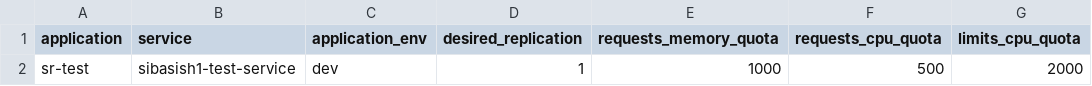
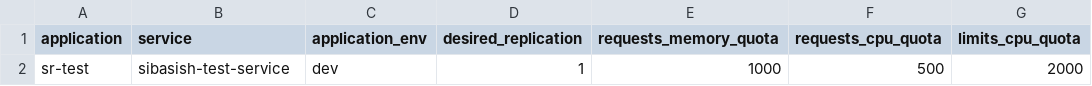
Before and after one commit to sibasish-satapathy-ops/bp-pipeline, a CSV file: sr-test/serviceCD.csv, drawn as a sheet; only a part is shown; the diff names each change by its address in the sheet, - before the commit and + after, or states it on an @@ line.

Commit message:
Update serviceCD.csv

```diff
--- a/sr-test/serviceCD.csv
+++ b/sr-test/serviceCD.csv
-B2 (service): sibasish1-test-service
+B2 (service): sibasish-test-service
```
